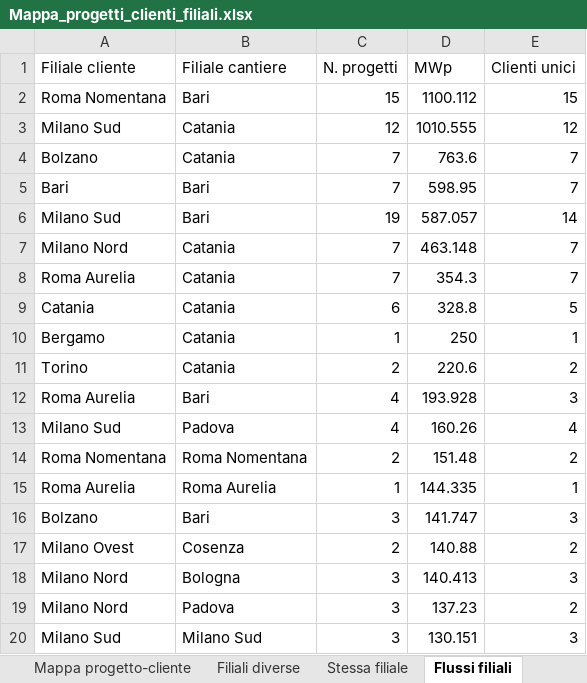
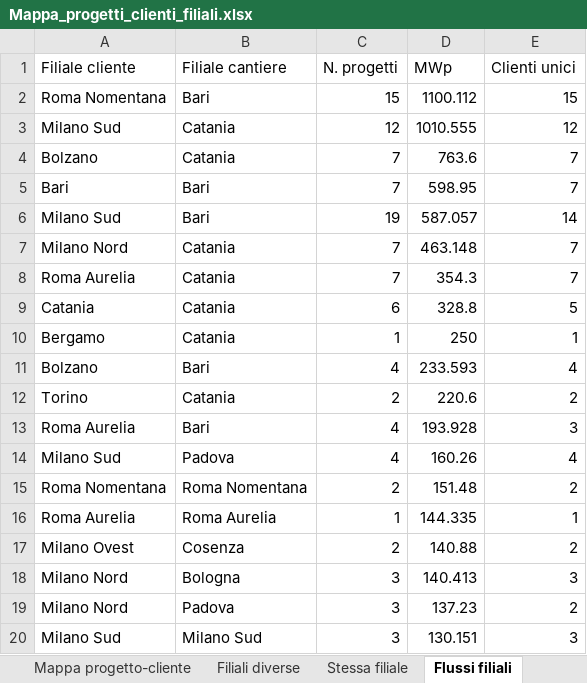
Before and after one commit to EmAnzi3/pv_echarts, an Excel workbook: output/Mappa_progetti_clienti_filiali.xlsx, sheet Flussi filiali, drawn as a sheet; only a part is shown; values as stored, in another font and other column widths than the file's, no borders; removed rows and columns are numbered as before the commit, all else as after; the diff names each change by its address in the sheet, - before the commit and + after, or states it on an @@ line.

```diff
--- a/output/Mappa_progetti_clienti_filiali.xlsx (sheet Flussi filiali)
+++ b/output/Mappa_progetti_clienti_filiali.xlsx (sheet Flussi filiali)
+row 11: Bolzano | Bari | 4 | 233.593 | 4
-row 16: Bolzano | Bari | 3 | 141.747 | 3
```
Also changed, not shown: sheet Filiali diverse, sheet Mappa progetto-cliente, sheet Province cantieri, sheet Sintesi, sheet Province clienti, input/report_salesforce.xlsx, output/audit_abbinamenti.xlsx, 1 other file.
